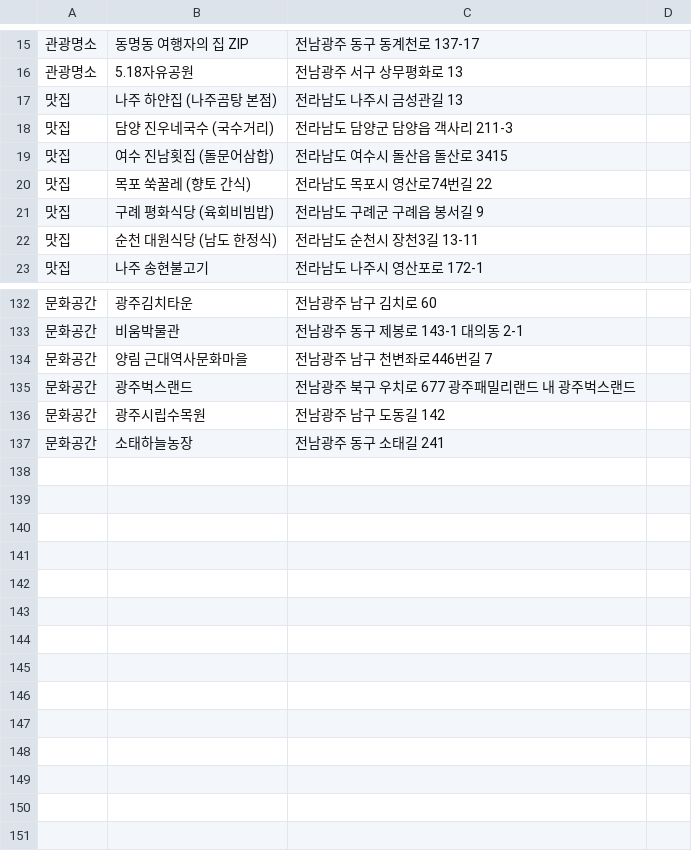
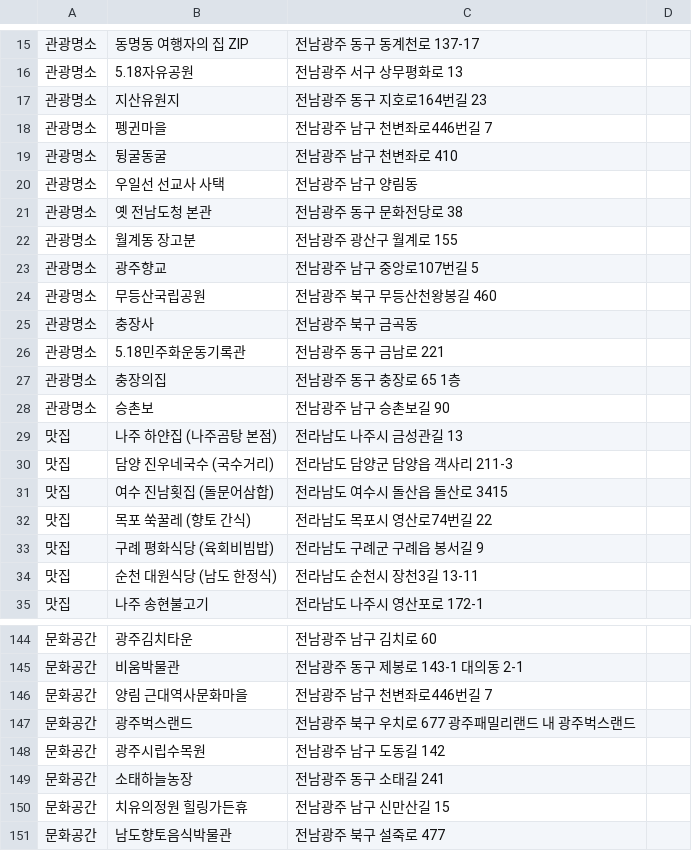
Before and after one commit to arts7493/psj_project, a CSV file: solverthon_project/data/places.csv, drawn as a sheet; only a part is shown, gaps mark what is left out; the diff names each change by its address in the sheet, - before the commit and + after, or states it on an @@ line.

Commit message:
문화공간 2개 추가, 관광명소 12개 추가

```diff
--- a/solverthon_project/data/places.csv
+++ b/solverthon_project/data/places.csv
+row 17: 관광명소 | 지산유원지 | 전남광주 동구 지호로164번길 23
+row 18: 관광명소 | 펭귄마을 | 전남광주 남구 천변좌로446번길 7
+row 19: 관광명소 | 뒹굴동굴 | 전남광주 남구 천변좌로 410
+row 20: 관광명소 | 우일선 선교사 사택 | 전남광주 남구 양림동
+row 21: 관광명소 | 옛 전남도청 본관 | 전남광주 동구 문화전당로 38
+row 22: 관광명소 | 월계동 장고분 | 전남광주 광산구 월계로 155
+row 23: 관광명소 | 광주향교 | 전남광주 남구 중앙로107번길 5
+row 24: 관광명소 | 무등산국립공원 | 전남광주 북구 무등산천왕봉길 460
+row 25: 관광명소 | 충장사 | 전남광주 북구 금곡동
+row 26: 관광명소 | 5.18민주화운동기록관 | 전남광주 동구 금남로 221
+row 27: 관광명소 | 충장의집 | 전남광주 동구 충장로 65 1층
+row 28: 관광명소 | 승촌보 | 전남광주 남구 승촌보길 90
+row 150: 문화공간 | 치유의정원 힐링가든휴 | 전남광주 남구 신만산길 15
+row 151: 문화공간 | 남도향토음식박물관 | 전남광주 북구 설죽로 477
```
